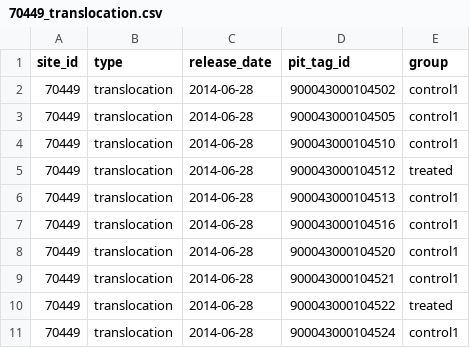
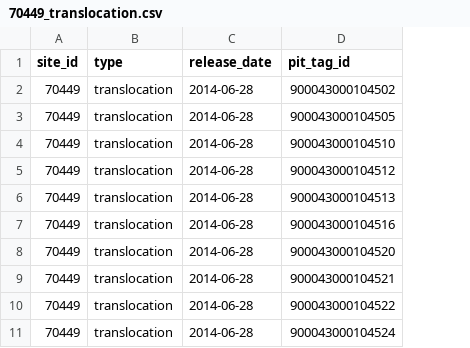
Before and after one commit to SNARL1/cmr-analysis, a CSV file: data/clean/70449_translocation.csv, drawn as a sheet; only a part is shown; the diff names each change by its address in the sheet, - before the commit and + after, or states it on an @@ line.

Commit message:
Update name of translocation.csv to indicate group column

```diff
--- a/data/clean/70449_translocation.csv
+++ b/data/clean/70449_translocation.csv
-column E (group), rows 2-11: control1 | control1 | control1 | treated | control1 | control1 | control1 | control1 | treated | control1
```
Also changed, not shown: 1 other file.
